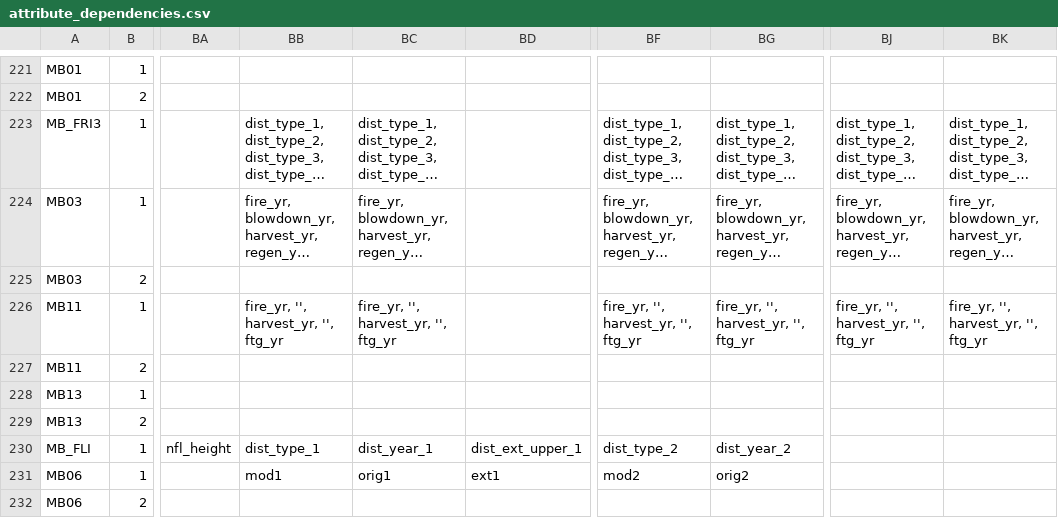
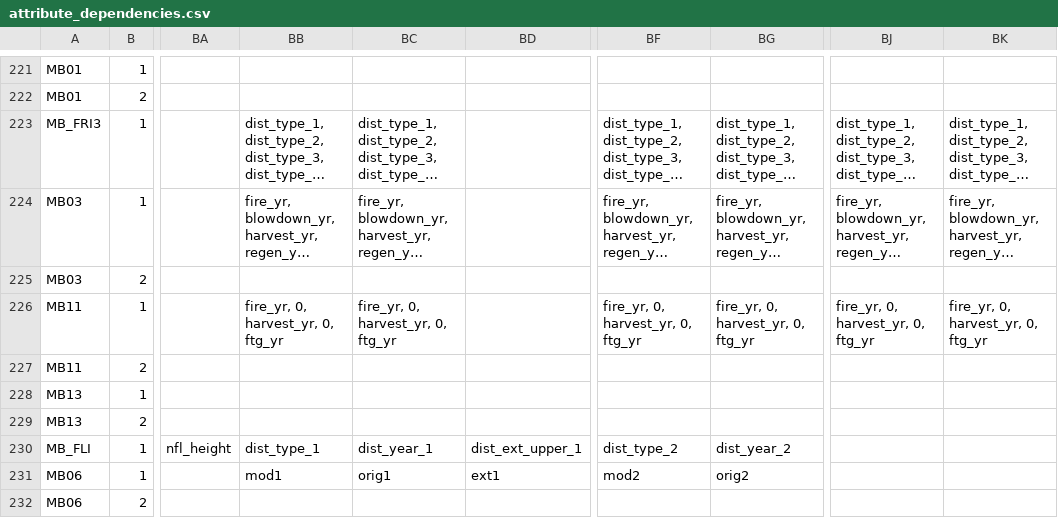
Before and after one commit to zkinvig/CASFRI-zoe, a CSV file: translation/tables/attribute_dependencies.csv, drawn as a sheet; only a part is shown, gaps mark what is left out; long unchanged cells end in …; the diff names each change by its address in the sheet, - before the commit and + after, or states it on an @@ line.

Commit message:
Fix MB11 eco and dist translation errors, add emptystrasnull flag to MB13 conversion

```diff
--- a/translation/tables/attribute_dependencies.csv
+++ b/translation/tables/attribute_dependencies.csv
-BB226: fire_yr, '', harvest_yr, '', ftg_yr
+BB226: fire_yr, 0, harvest_yr, 0, ftg_yr
-BC226: fire_yr, '', harvest_yr, '', ftg_yr
+BC226: fire_yr, 0, harvest_yr, 0, ftg_yr
-BF226: fire_yr, '', harvest_yr, '', ftg_yr
+BF226: fire_yr, 0, harvest_yr, 0, ftg_yr
-BG226: fire_yr, '', harvest_yr, '', ftg_yr
+BG226: fire_yr, 0, harvest_yr, 0, ftg_yr
-BJ226: fire_yr, '', harvest_yr, '', ftg_yr
+BJ226: fire_yr, 0, harvest_yr, 0, ftg_yr
-BK226: fire_yr, '', harvest_yr, '', ftg_yr
+BK226: fire_yr, 0, harvest_yr, 0, ftg_yr
```
Also changed, not shown: 1 other file.
